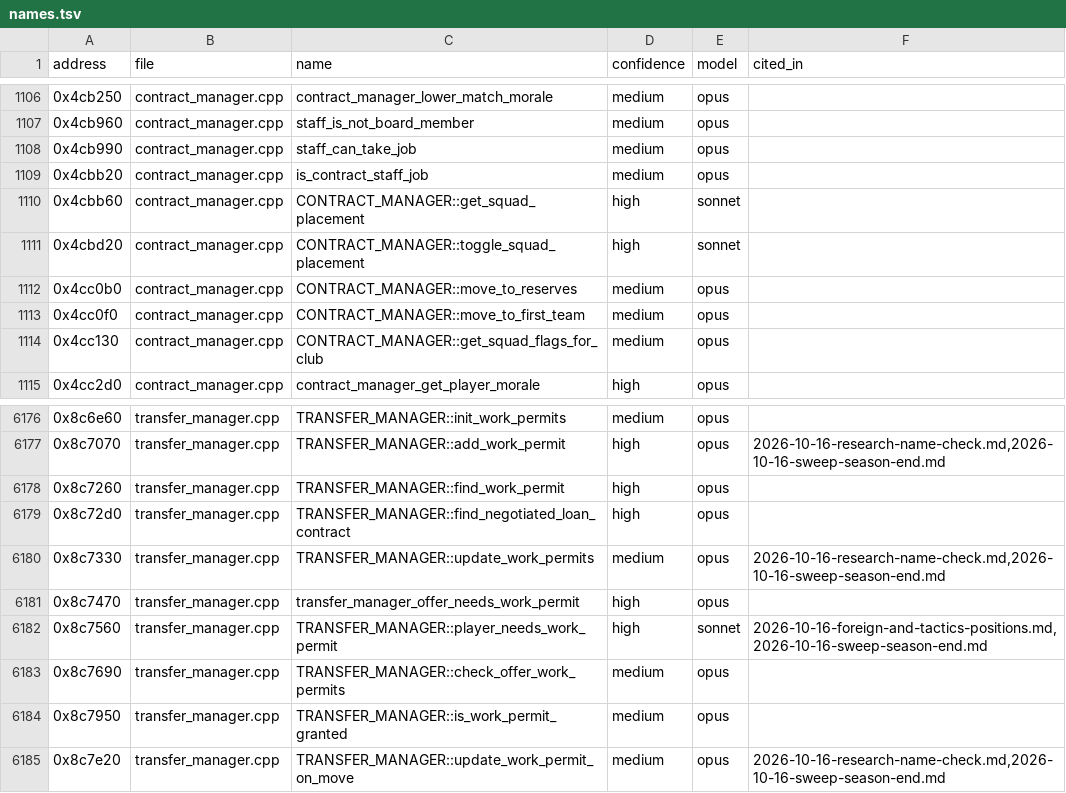
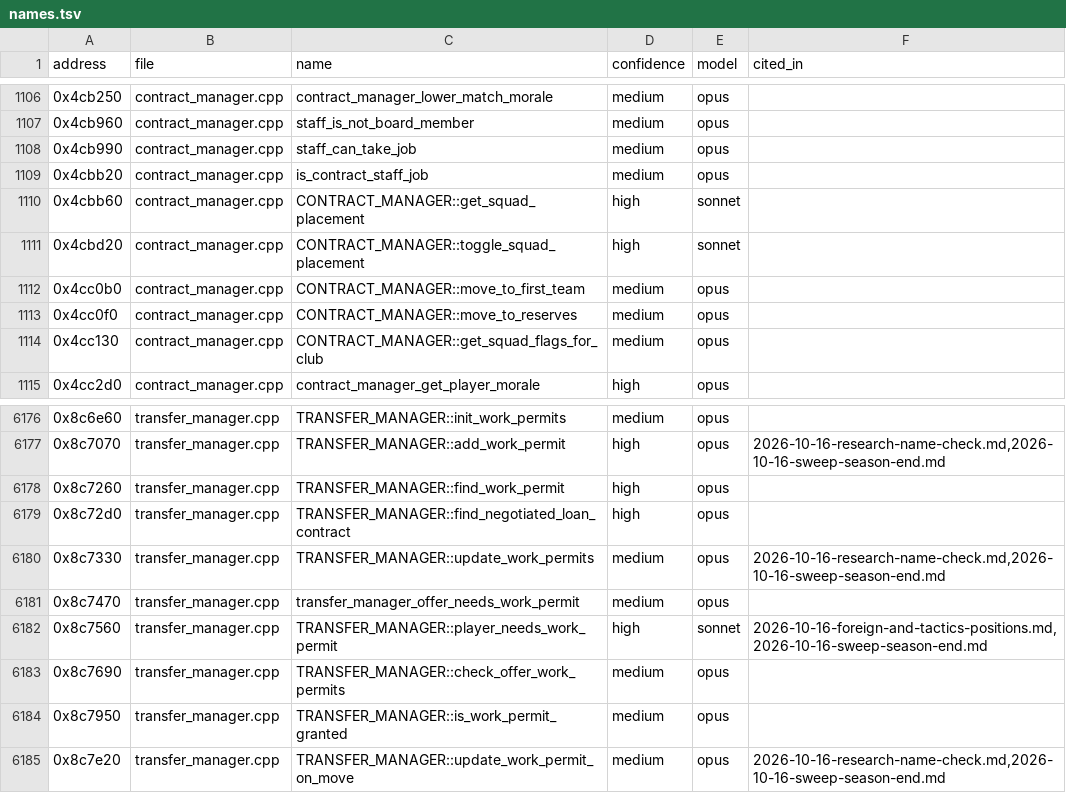
Before and after one commit to felipegavilanes-source/cm0102-bosman-edition, a TSV file: docs/research/function-map/names.tsv, drawn as a sheet; only a part is shown, gaps mark what is left out.

```diff
--- a/docs/research/function-map/names.tsv
+++ b/docs/research/function-map/names.tsv
@@ -1111,4 +1111,4 @@ address	file	name	confidence	model	cited_in
 0x4cbd20	contract_manager.cpp	CONTRACT_MANAGER::toggle_squad_placement	high	sonnet	
-0x4cc0b0	contract_manager.cpp	CONTRACT_MANAGER::move_to_reserves	medium	opus	
-0x4cc0f0	contract_manager.cpp	CONTRACT_MANAGER::move_to_first_team	medium	opus	
+0x4cc0b0	contract_manager.cpp	CONTRACT_MANAGER::move_to_first_team	medium	opus	
+0x4cc0f0	contract_manager.cpp	CONTRACT_MANAGER::move_to_reserves	medium	opus	
 0x4cc130	contract_manager.cpp	CONTRACT_MANAGER::get_squad_flags_for_club	medium	opus	
@@ -6180,3 +6180,3 @@ address	file	name	confidence	model	cited_in
 0x8c7330	transfer_manager.cpp	TRANSFER_MANAGER::update_work_permits	medium	opus	2026-10-16-research-name-check.md,2026-10-16-sweep-season-end.md
-0x8c7470	transfer_manager.cpp	transfer_manager_offer_needs_work_permit	high	opus	
+0x8c7470	transfer_manager.cpp	transfer_manager_offer_needs_work_permit	medium	opus	
 0x8c7560	transfer_manager.cpp	TRANSFER_MANAGER::player_needs_work_permit	high	sonnet	2026-10-16-foreign-and-tactics-positions.md,2026-10-16-sweep-season-end.md
```
Also changed, not shown: 8 other files.
